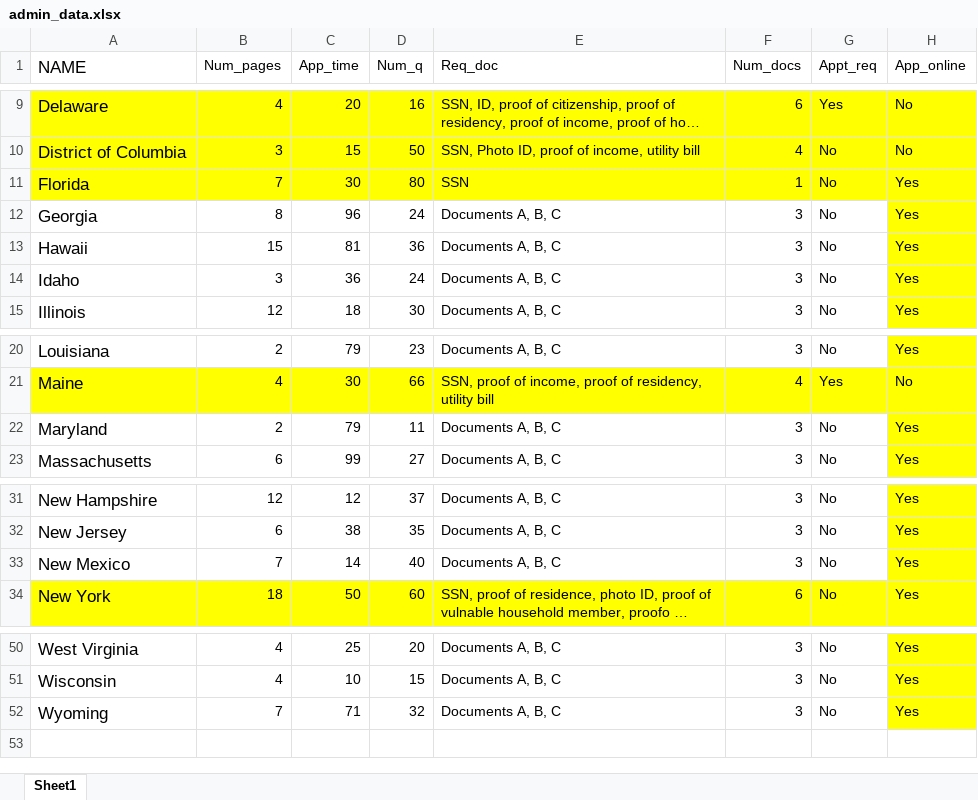
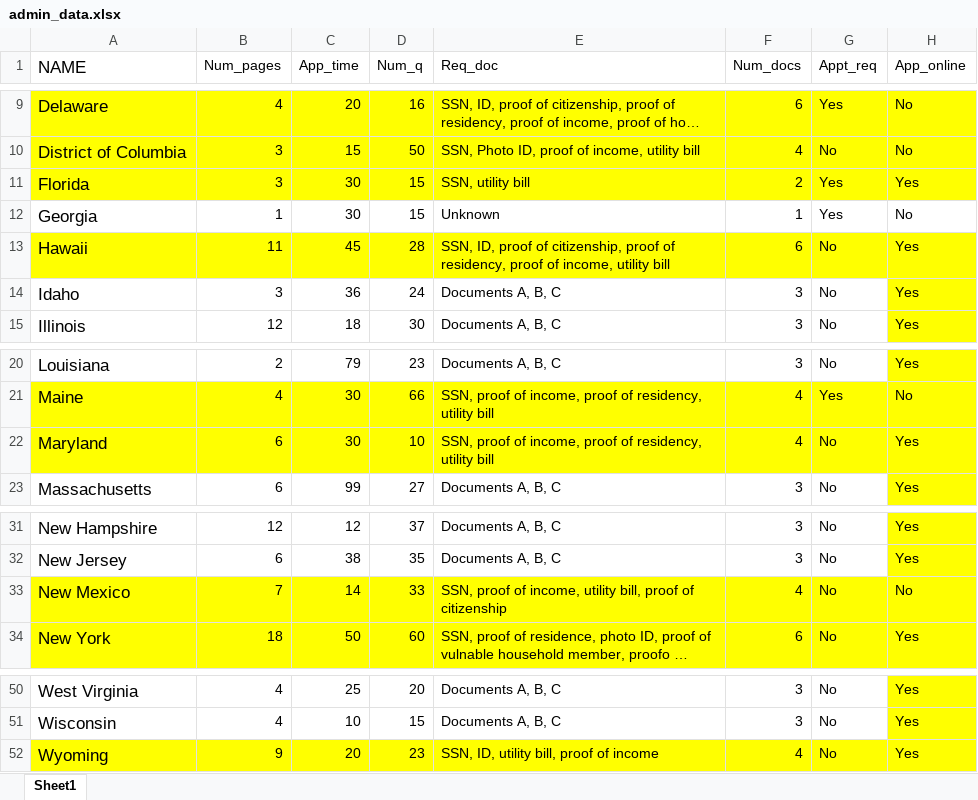
Before and after one commit to abdelkaderalia/LIHEAPadminapp, an Excel workbook: Data/admin_data.xlsx, sheet Sheet1, drawn as a sheet; only a part is shown, gaps mark what is left out; long unchanged cells end in …; values as stored, in another font and other column widths than the file's, no borders; the diff names each change by its address in the sheet, - before the commit and + after, or states it on an @@ line.

Commit message:
Update data

```diff
--- a/Data/admin_data.xlsx (sheet Sheet1)
+++ b/Data/admin_data.xlsx (sheet Sheet1)
-B11 (Num_pages): 7
+B11 (Num_pages): 3
-D11 (Num_q): 80
+D11 (Num_q): 15
-E11 (Req_doc): SSN
+E11 (Req_doc): SSN, utility bill
-F11 (Num_docs): 1
+F11 (Num_docs): 2
-G11:G12 (Appt_req): No
+G11:G12 (Appt_req): Yes
-B12 (Num_pages): 8
+B12 (Num_pages): 1
-C12 (App_time): 96
+C12 (App_time): 30
-D12 (Num_q): 24
+D12 (Num_q): 15
-E12 (Req_doc): Documents A, B, C
+E12 (Req_doc): Unknown
-F12 (Num_docs): 3
+F12 (Num_docs): 1
-H12 (App_online): Yes
+H12 (App_online): No
-H12 fill: #FFFF00
+H12 fill: none
-A13:G13 fill: none
+A13:G13 fill: #FFFF00
-B13 (Num_pages): 15
+B13 (Num_pages): 11
-C13 (App_time): 81
+C13 (App_time): 45
-D13 (Num_q): 36
+D13 (Num_q): 28
-E13 (Req_doc): Documents A, B, C
+E13 (Req_doc): SSN, ID, proof of citizenship, proof of residency, proof of income, utility bill
-F13 (Num_docs): 3
+F13 (Num_docs): 6
-A22:G22 fill: none
+A22:G22 fill: #FFFF00
-B22 (Num_pages): 2
+B22 (Num_pages): 6
-C22 (App_time): 79
+C22 (App_time): 30
-D22 (Num_q): 11
+D22 (Num_q): 10
-E22 (Req_doc): Documents A, B, C
+E22 (Req_doc): SSN, proof of income, proof of residency, utility bill
-F22 (Num_docs): 3
+F22 (Num_docs): 4
-A33:G33 fill: none
+A33:G33 fill: #FFFF00
-D33 (Num_q): 40
+D33 (Num_q): 33
-E33 (Req_doc): Documents A, B, C
+E33 (Req_doc): SSN, proof of income, utility bill, proof of citizenship
-F33 (Num_docs): 3
+F33 (Num_docs): 4
-H33 (App_online): Yes
+H33 (App_online): No
-A52:G52 fill: none
+A52:G52 fill: #FFFF00
-B52 (Num_pages): 7
+B52 (Num_pages): 9
-C52 (App_time): 71
+C52 (App_time): 20
-D52 (Num_q): 32
+D52 (Num_q): 23
-E52 (Req_doc): Documents A, B, C
+E52 (Req_doc): SSN, ID, utility bill, proof of income
-F52 (Num_docs): 3
+F52 (Num_docs): 4
```
